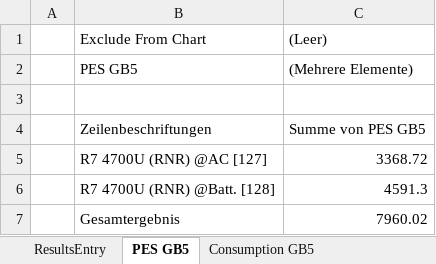
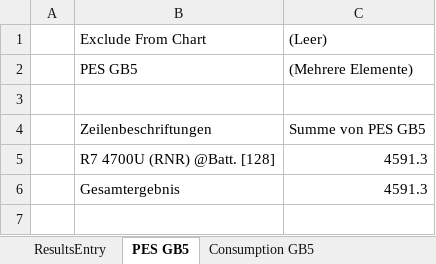
Before and after one commit to BrsVgl/PerformanceEfficiencySuite, an Excel workbook: Ranking/Rankings.xlsx, sheet PES GB5, drawn as a sheet; values as stored, in another font and other column widths than the file's, no borders; charts and pictures not drawn; removed rows and columns are numbered as before the commit, all else as after; the diff names each change by its address in the sheet, - before the commit and + after, or states it on an @@ line.

```diff
--- a/Ranking/Rankings.xlsx (sheet PES GB5)
+++ b/Ranking/Rankings.xlsx (sheet PES GB5)
-row 5:  | R7 4700U (RNR) @AC [127] | 3368.72
-C6: 7960.02
+C6: 4591.3
```
Also changed, not shown: sheet Perf-Power-GB5, sheet Consumption GB5, sheet Perf-Power-CB23ST, sheet Perf-Power-CB23MT, sheet ResultsEntry, charts or pictures, 3 other files.
